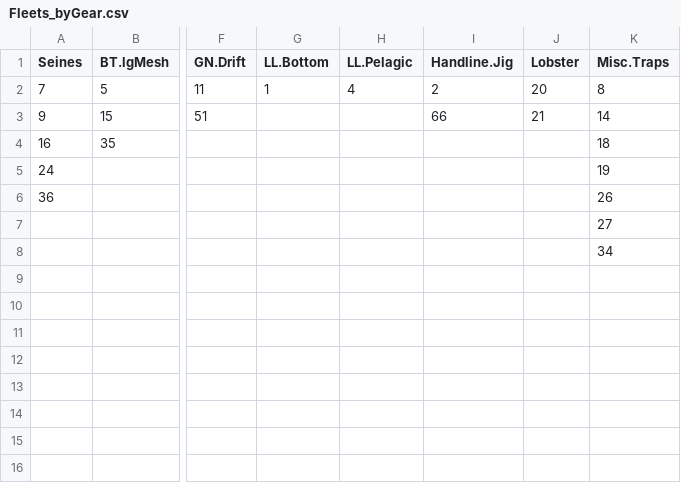
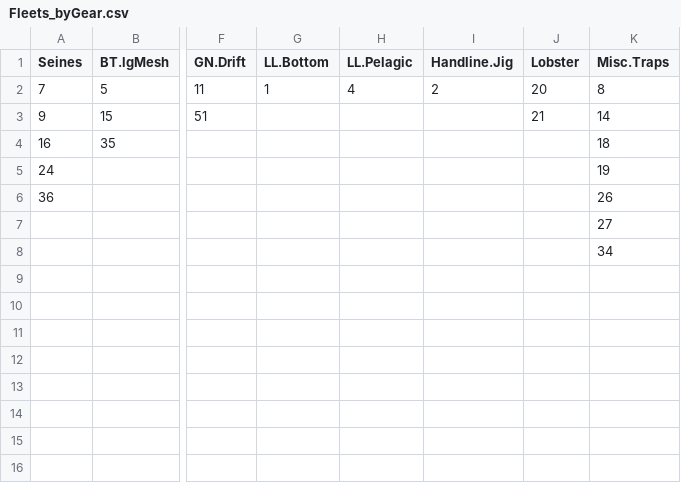
Before and after one commit to andybeet/cfdbs, a CSV file: data-raw/Fleets_byGear.csv, drawn as a sheet; only a part is shown, gaps mark what is left out; the diff names each change by its address in the sheet, - before the commit and + after, or states it on an @@ line.

Commit message:
update fleet/ gearcodes. Remove gear 66

```diff
--- a/data-raw/Fleets_byGear.csv
+++ b/data-raw/Fleets_byGear.csv
-I3 (Handline.Jig): 66
+I3 (Handline.Jig): (empty)
```
Also changed, not shown: 16 other files.
